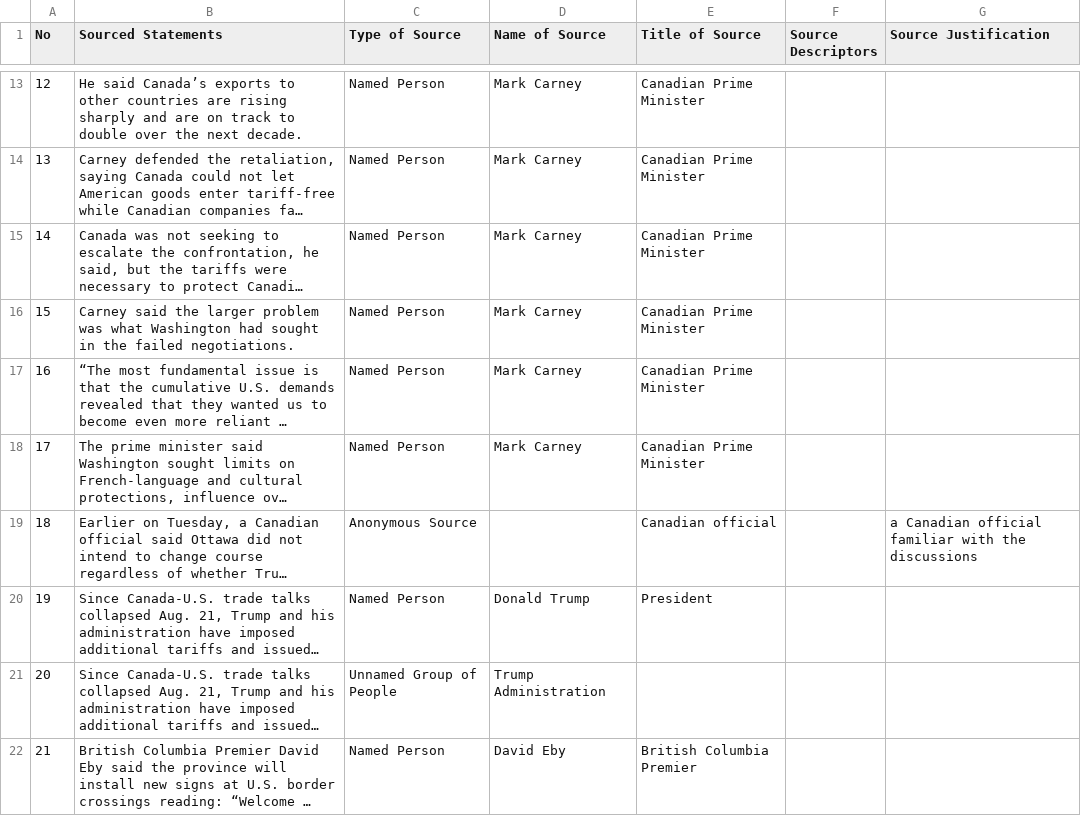
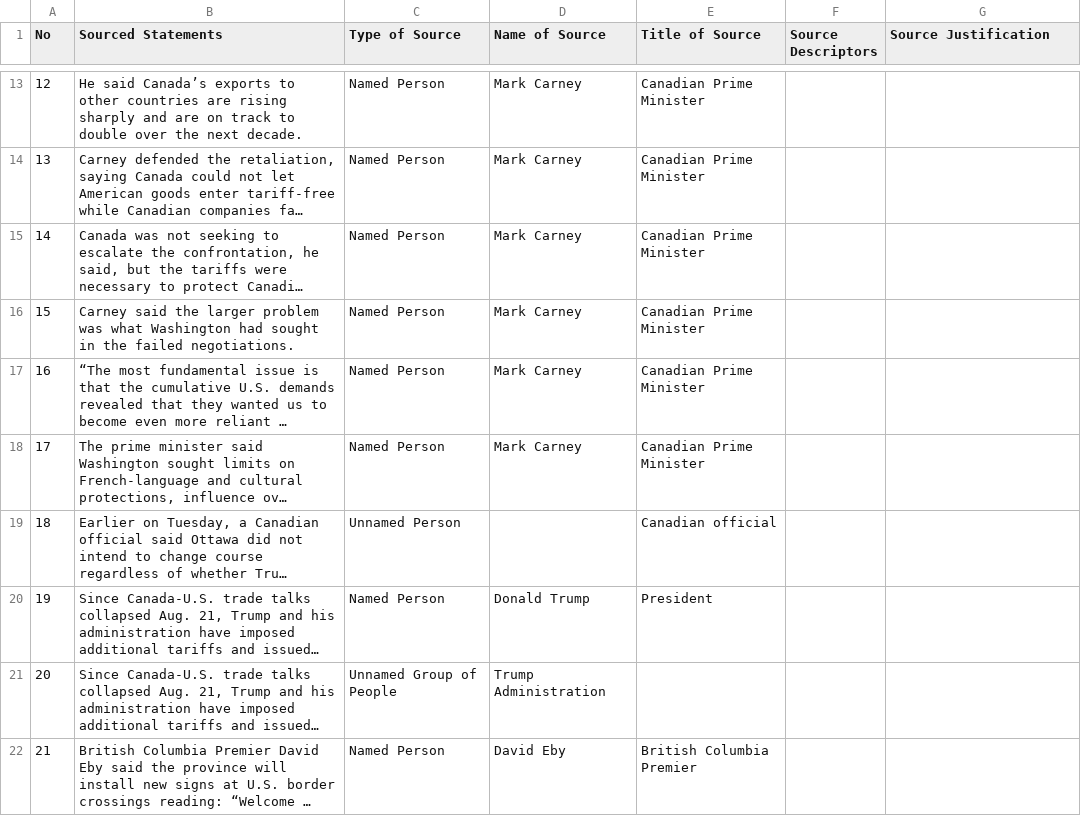
Before and after one commit to MarkkulaCenterJMEthics/llms-journ-sourcing, a CSV file: benchmarking/GT data/GT-II/181-US_Canada_Dairy.csv, drawn as a sheet; only a part is shown, gaps mark what is left out; long unchanged cells end in …; the diff names each change by its address in the sheet, - before the commit and + after, or states it on an @@ line.

```diff
--- a/benchmarking/GT data/GT-II/181-US_Canada_Dairy.csv
+++ b/benchmarking/GT data/GT-II/181-US_Canada_Dairy.csv
-C19 (Type of Source): Anonymous Source
+C19 (Type of Source): Unnamed Person
-G19 (Source Justification): a Canadian official familiar with the discussions
+G19 (Source Justification): (empty)
```
Also changed, not shown: 2 other files.
